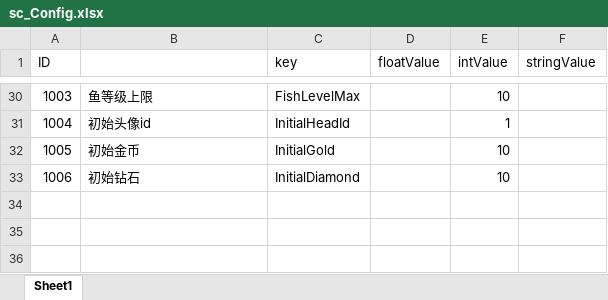
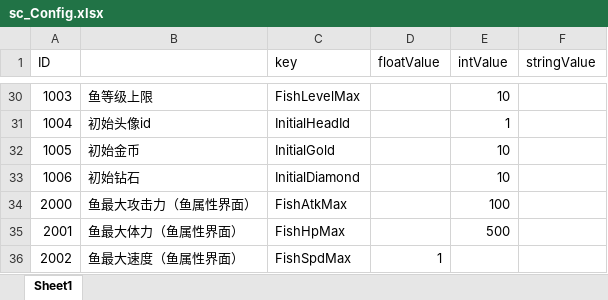
Before and after one commit to ZhangQichao1988/MultiGreedyFish, an Excel workbook: xlsx/sc_Config.xlsx, sheet Sheet1, drawn as a sheet; only a part is shown, gaps mark what is left out; values as stored, in another font and other column widths than the file's, no borders; the diff names each change by its address in the sheet, - before the commit and + after, or states it on an @@ line.

```diff
--- a/xlsx/sc_Config.xlsx (sheet Sheet1)
+++ b/xlsx/sc_Config.xlsx (sheet Sheet1)
+row 34: 2000 | 鱼最大攻击力（鱼属性界面） | FishAtkMax |  | 100
+row 35: 2001 | 鱼最大体力（鱼属性界面） | FishHpMax |  | 500
+row 36: 2002 | 鱼最大速度（鱼属性界面） | FishSpdMax | 1
```
Also changed, not shown: 29 other files.
